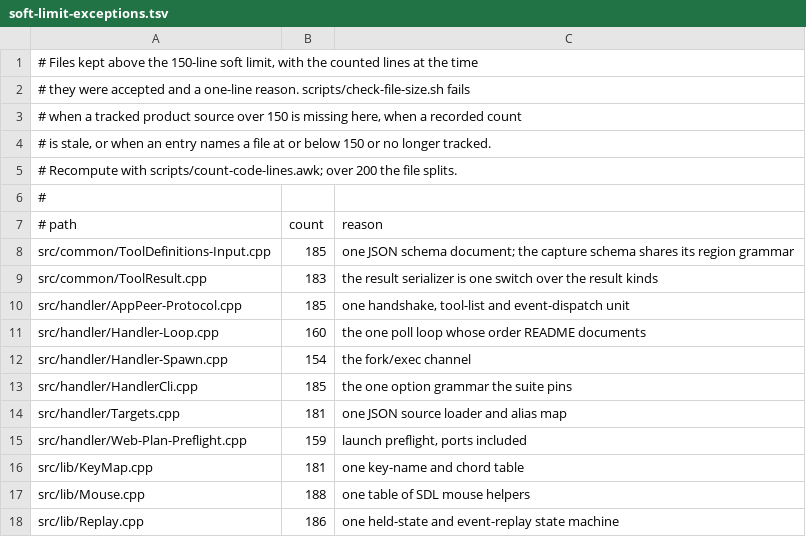
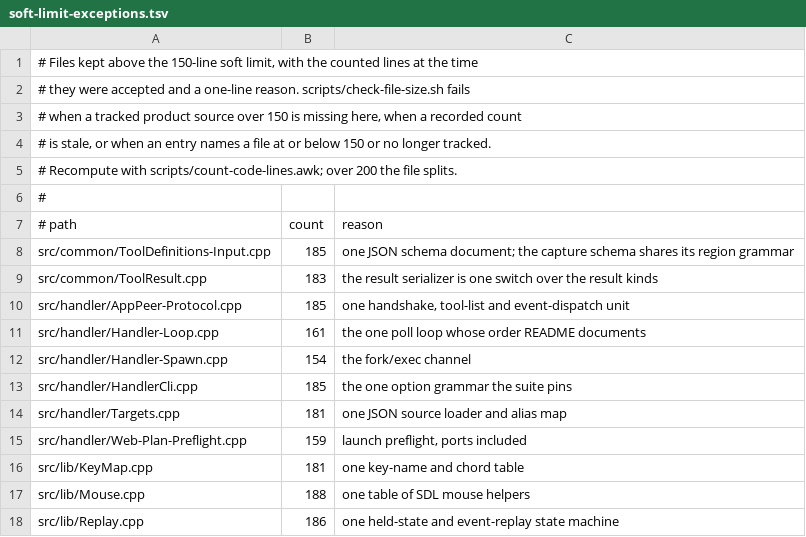
Before and after one commit to berinhardt/SDL3MCP, a TSV file: scripts/soft-limit-exceptions.tsv, drawn as a sheet.

```diff
--- a/scripts/soft-limit-exceptions.tsv
+++ b/scripts/soft-limit-exceptions.tsv
@@ -10,3 +10,3 @@ src/common/ToolResult.cpp	183	the result serializer is one switch over the resul
 src/handler/AppPeer-Protocol.cpp	185	one handshake, tool-list and event-dispatch unit
-src/handler/Handler-Loop.cpp	160	the one poll loop whose order README documents
+src/handler/Handler-Loop.cpp	161	the one poll loop whose order README documents
 src/handler/Handler-Spawn.cpp	154	the fork/exec channel
```
Also changed, not shown: 5 other files.
